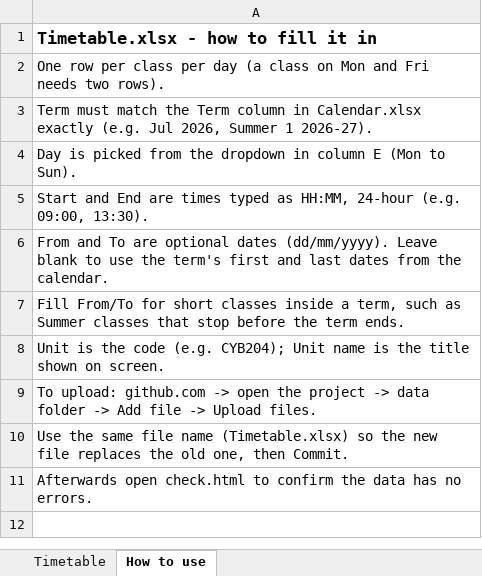
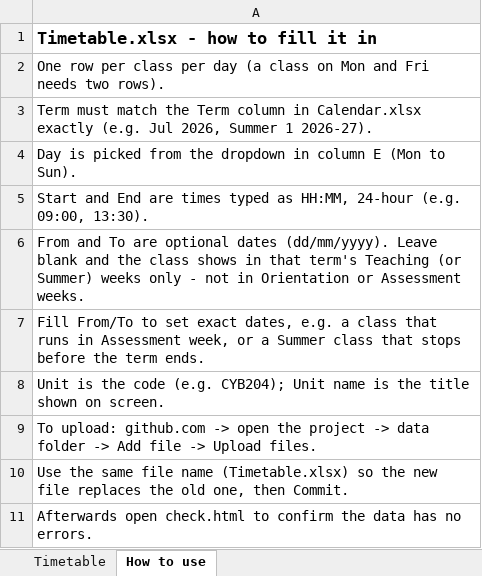
Before and after one commit to ADCI-Perth/adci-reception-board, an Excel workbook: data/Timetable.xlsx, sheet How to use, drawn as a sheet; values as stored, in another font and other column widths than the file's, no borders; the diff names each change by its address in the sheet, - before the commit and + after, or states it on an @@ line.

```diff
--- a/data/Timetable.xlsx (sheet How to use)
+++ b/data/Timetable.xlsx (sheet How to use)
-A6: …Leave blank to use the term's first and last dates from the calendar.
+A6: …Leave blank and the class shows in that term's Teaching (or Summer) weeks only - not in Orientation or Assessment weeks.
-A7: Fill From/To for short classes inside a term, such as Summer classes that stop before the…
+A7: Fill From/To to set exact dates, e.g. a class that runs in Assessment week, or a Summer class that stops before the…
```
Also changed, not shown: data/Calendar.xlsx, templates/Calendar_TEMPLATE.xlsx, 2 other files.
